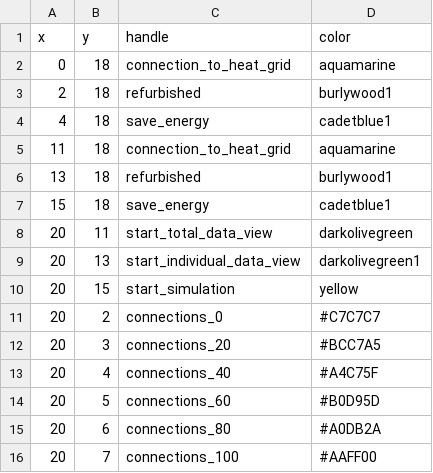
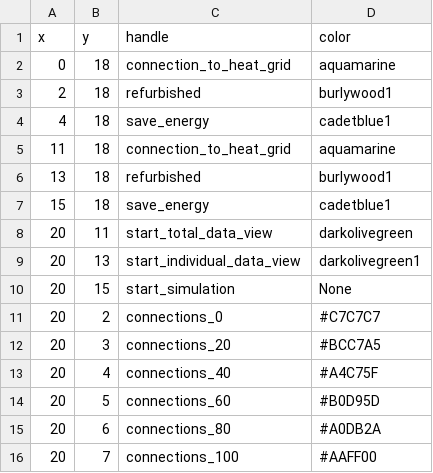
Before and after one commit to quarree100/qScope_frontend, a CSV file: q100viz/settings/buildings_interaction_grid_2.csv, drawn as a sheet.

```diff
--- a/q100viz/settings/buildings_interaction_grid_2.csv
+++ b/q100viz/settings/buildings_interaction_grid_2.csv
@@ -9,3 +9,3 @@ x,y,handle,color
 20,13,start_individual_data_view,darkolivegreen1
-20,15,start_simulation,yellow
+20,15,start_simulation,None
 20,2,connections_0,#C7C7C7
```
Also changed, not shown: 6 other files.
